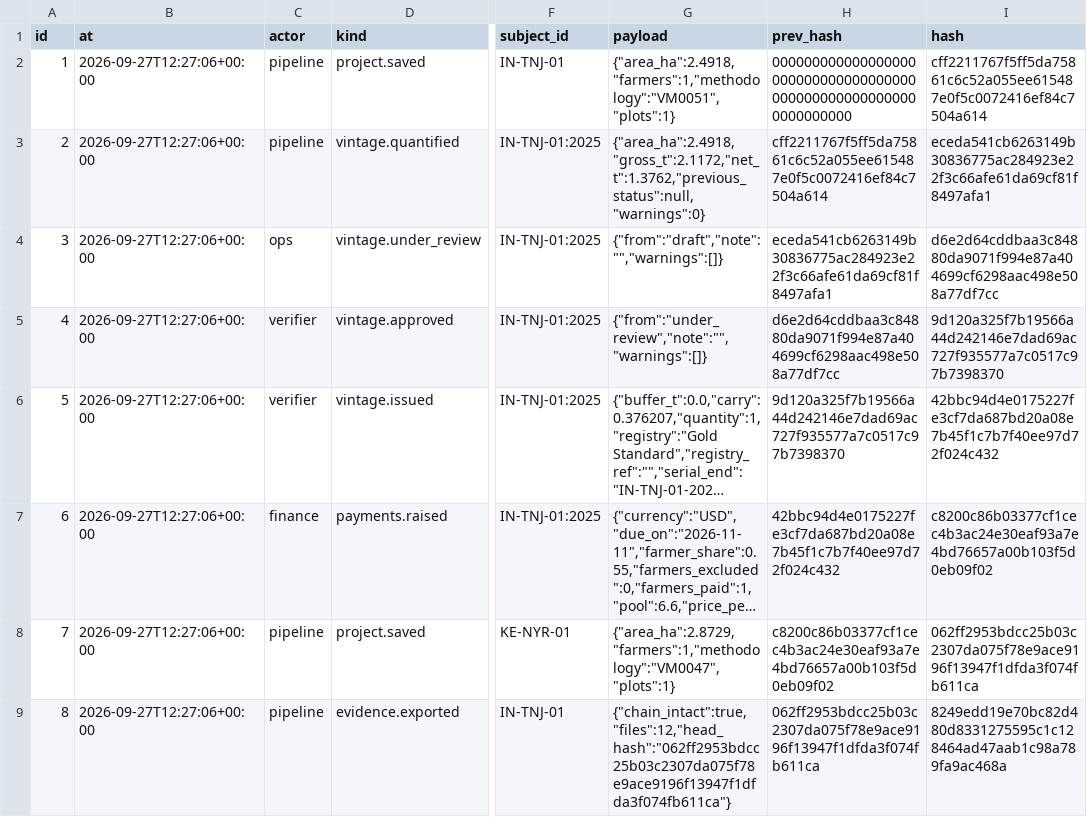
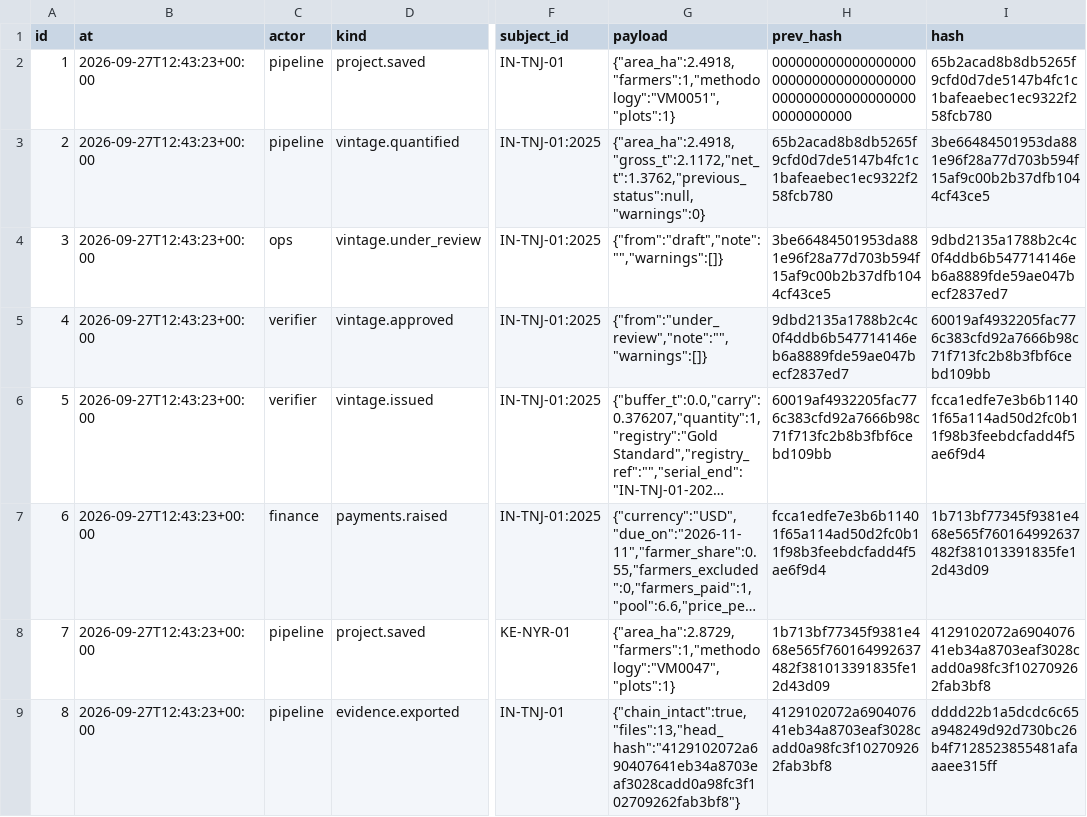
Before and after one commit to glalit52/carbon-credits, a CSV file: dashboard/packs/KE-NYR-01/event_log.csv, drawn as a sheet; only a part is shown, gaps mark what is left out; long unchanged cells end in …; the diff names each change by its address in the sheet, - before the commit and + after, or states it on an @@ line.

```diff
--- a/dashboard/packs/KE-NYR-01/event_log.csv
+++ b/dashboard/packs/KE-NYR-01/event_log.csv
-B2:B9 (at): 2026-09-27T12:27:06+00:00
+B2:B9 (at): 2026-09-27T12:43:23+00:00
-I2 (hash): cff2211767f5ff5da75861c6c52a055ee615487e0f5c0072416ef84c7504a614
+I2 (hash): 65b2acad8b8db5265f9cfd0d7de5147b4fc1c1bafeaebec1ec9322f258fcb780
-H3 (prev_hash): cff2211767f5ff5da75861c6c52a055ee615487e0f5c0072416ef84c7504a614
+H3 (prev_hash): 65b2acad8b8db5265f9cfd0d7de5147b4fc1c1bafeaebec1ec9322f258fcb780
-I3 (hash): eceda541cb6263149b30836775ac284923e22f3c66afe61da69cf81f8497afa1
+I3 (hash): 3be66484501953da881e96f28a77d703b594f15af9c00b2b37dfb1044cf43ce5
-H4 (prev_hash): eceda541cb6263149b30836775ac284923e22f3c66afe61da69cf81f8497afa1
+H4 (prev_hash): 3be66484501953da881e96f28a77d703b594f15af9c00b2b37dfb1044cf43ce5
-I4 (hash): d6e2d64cddbaa3c84880da9071f994e87a404699cf6298aac498e508a77df7cc
+I4 (hash): 9dbd2135a1788b2c4c0f4ddb6b547714146eb6a8889fde59ae047becf2837ed7
-H5 (prev_hash): d6e2d64cddbaa3c84880da9071f994e87a404699cf6298aac498e508a77df7cc
+H5 (prev_hash): 9dbd2135a1788b2c4c0f4ddb6b547714146eb6a8889fde59ae047becf2837ed7
-I5 (hash): 9d120a325f7b19566a44d242146e7dad69ac727f935577a7c0517c97b7398370
+I5 (hash): 60019af4932205fac776c383cfd92a7666b98c71f713fc2b8b3fbf6cebd109bb
-H6 (prev_hash): 9d120a325f7b19566a44d242146e7dad69ac727f935577a7c0517c97b7398370
+H6 (prev_hash): 60019af4932205fac776c383cfd92a7666b98c71f713fc2b8b3fbf6cebd109bb
-I6 (hash): 42bbc94d4e0175227fe3cf7da687bd20a08e7b45f1c7b7f40ee97d72f024c432
+I6 (hash): fcca1edfe7e3b6b11401f65a114ad50d2fc0b11f98b3feebdcfadd4f5ae6f9d4
-H7 (prev_hash): 42bbc94d4e0175227fe3cf7da687bd20a08e7b45f1c7b7f40ee97d72f024c432
+H7 (prev_hash): fcca1edfe7e3b6b11401f65a114ad50d2fc0b11f98b3feebdcfadd4f5ae6f9d4
-I7 (hash): c8200c86b03377cf1cec4b3ac24e30eaf93a7e4bd76657a00b103f5d0eb09f02
+I7 (hash): 1b713bf77345f9381e468e565f760164992637482f381013391835fe12d43d09
-H8 (prev_hash): c8200c86b03377cf1cec4b3ac24e30eaf93a7e4bd76657a00b103f5d0eb09f02
+H8 (prev_hash): 1b713bf77345f9381e468e565f760164992637482f381013391835fe12d43d09
-I8 (hash): 062ff2953bdcc25b03c2307da075f78e9ace9196f13947f1dfda3f074fb611ca
+I8 (hash): 4129102072a690407641eb34a8703eaf3028cadd0a98fc3f102709262fab3bf8
-G9 (payload): {"chain_intact":true,"files":12,"head_hash":"062ff2953bdcc25b03c2307da075f78e9ace9196f13947f1dfda3f074fb611ca"}
+G9 (payload): {"chain_intact":true,"files":13,"head_hash":"4129102072a690407641eb34a8703eaf3028cadd0a98fc3f102709262fab3bf8"}
-H9 (prev_hash): 062ff2953bdcc25b03c2307da075f78e9ace9196f13947f1dfda3f074fb611ca
+H9 (prev_hash): 4129102072a690407641eb34a8703eaf3028cadd0a98fc3f102709262fab3bf8
-I9 (hash): 8249edd19e70bc82d480d8331275595c1c128464ad47aab1c98a789fa9ac468a
+I9 (hash): dddd22b1a5dcdc6c65a948249d92d730bc26b4f7128523855481afaaaee315ff
```
Also changed, not shown: dashboard/packs/IN-TNJ-01/event_log.csv, 22 other files.
